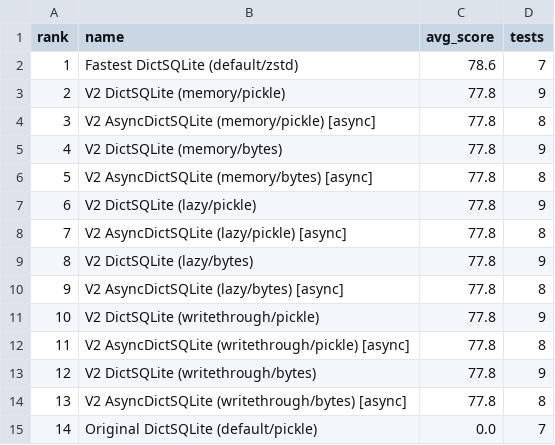
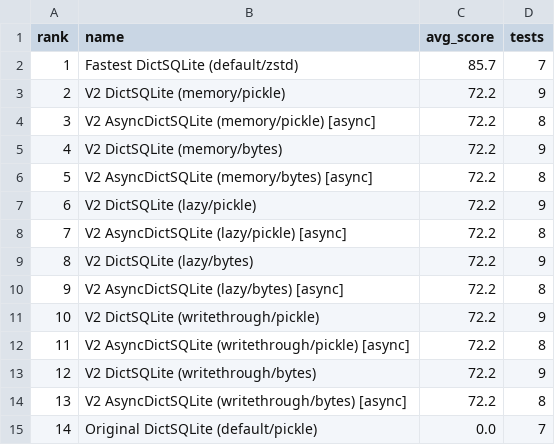
Before and after one commit to disnana/DictSQLite, a CSV file: others/benchmark/results/v2_comprehensive/benchmark_scores.csv, drawn as a sheet.

```diff
--- a/others/benchmark/results/v2_comprehensive/benchmark_scores.csv
+++ b/others/benchmark/results/v2_comprehensive/benchmark_scores.csv
@@ -1,15 +1,15 @@
 rank,name,avg_score,tests
-1,Fastest DictSQLite (default/zstd),78.6,7
-2,V2 DictSQLite (memory/pickle),77.8,9
-3,V2 AsyncDictSQLite (memory/pickle) [async],77.8,8
-4,V2 DictSQLite (memory/bytes),77.8,9
-5,V2 AsyncDictSQLite (memory/bytes) [async],77.8,8
-6,V2 DictSQLite (lazy/pickle),77.8,9
-7,V2 AsyncDictSQLite (lazy/pickle) [async],77.8,8
-8,V2 DictSQLite (lazy/bytes),77.8,9
-9,V2 AsyncDictSQLite (lazy/bytes) [async],77.8,8
-10,V2 DictSQLite (writethrough/pickle),77.8,9
-11,V2 AsyncDictSQLite (writethrough/pickle) [async],77.8,8
-12,V2 DictSQLite (writethrough/bytes),77.8,9
-13,V2 AsyncDictSQLite (writethrough/bytes) [async],77.8,8
+1,Fastest DictSQLite (default/zstd),85.7,7
+2,V2 DictSQLite (memory/pickle),72.2,9
+3,V2 AsyncDictSQLite (memory/pickle) [async],72.2,8
+4,V2 DictSQLite (memory/bytes),72.2,9
+5,V2 AsyncDictSQLite (memory/bytes) [async],72.2,8
+6,V2 DictSQLite (lazy/pickle),72.2,9
+7,V2 AsyncDictSQLite (lazy/pickle) [async],72.2,8
+8,V2 DictSQLite (lazy/bytes),72.2,9
+9,V2 AsyncDictSQLite (lazy/bytes) [async],72.2,8
+10,V2 DictSQLite (writethrough/pickle),72.2,9
+11,V2 AsyncDictSQLite (writethrough/pickle) [async],72.2,8
+12,V2 DictSQLite (writethrough/bytes),72.2,9
+13,V2 AsyncDictSQLite (writethrough/bytes) [async],72.2,8
 14,Original DictSQLite (default/pickle),0.0,7
```
Also changed, not shown: others/benchmark/results/v2_comprehensive/benchmark_all_versions.csv, 7 other files.
